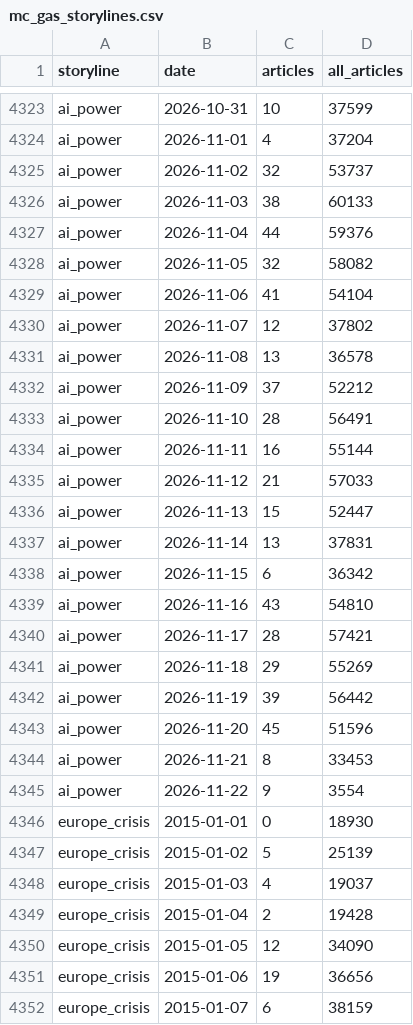
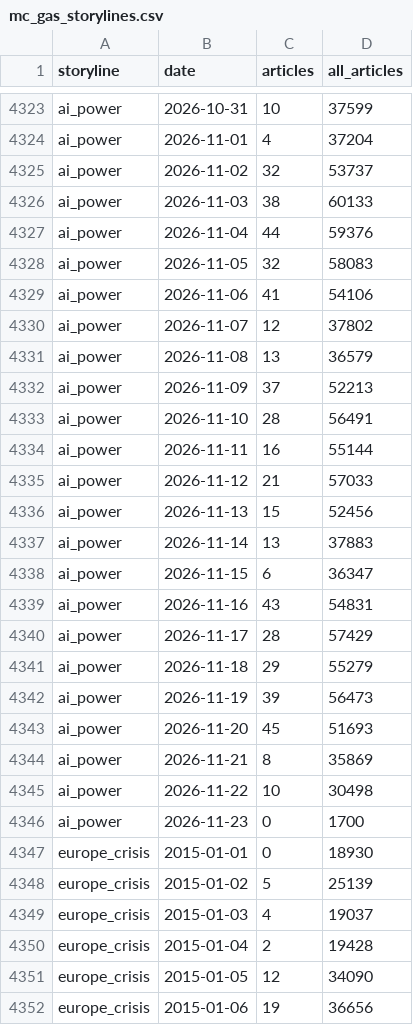
Before and after one commit to lukehamiltn/oil-tracker, a CSV file: news_data/mc_gas_storylines.csv, drawn as a sheet; only a part is shown, gaps mark what is left out; the shorter side is filled out with more unchanged rows; the diff covers the shown part only.

```diff
--- a/news_data/mc_gas_storylines.csv
+++ b/news_data/mc_gas_storylines.csv
@@ -4327,7 +4327,7 @@ ai_power,2026-11-03,38,60133
 ai_power,2026-11-04,44,59376
-ai_power,2026-11-05,32,58082
-ai_power,2026-11-06,41,54104
+ai_power,2026-11-05,32,58083
+ai_power,2026-11-06,41,54106
 ai_power,2026-11-07,12,37802
-ai_power,2026-11-08,13,36578
-ai_power,2026-11-09,37,52212
+ai_power,2026-11-08,13,36579
+ai_power,2026-11-09,37,52213
 ai_power,2026-11-10,28,56491
@@ -4335,12 +4335,13 @@ ai_power,2026-11-11,16,55144
 ai_power,2026-11-12,21,57033
-ai_power,2026-11-13,15,52447
-ai_power,2026-11-14,13,37831
-ai_power,2026-11-15,6,36342
-ai_power,2026-11-16,43,54810
-ai_power,2026-11-17,28,57421
-ai_power,2026-11-18,29,55269
-ai_power,2026-11-19,39,56442
-ai_power,2026-11-20,45,51596
-ai_power,2026-11-21,8,33453
-ai_power,2026-11-22,9,3554
+ai_power,2026-11-13,15,52456
+ai_power,2026-11-14,13,37883
+ai_power,2026-11-15,6,36347
+ai_power,2026-11-16,43,54831
+ai_power,2026-11-17,28,57429
+ai_power,2026-11-18,29,55279
+ai_power,2026-11-19,39,56473
+ai_power,2026-11-20,45,51693
+ai_power,2026-11-21,8,35869
+ai_power,2026-11-22,10,30498
+ai_power,2026-11-23,0,1700
 europe_crisis,2015-01-01,0,18930
```
Also changed, not shown: 4 added rows and 56 edited cells elsewhere in this file, news_data/futures_closes.csv, news_data/mc_gas_timelines.csv, 8 other files.
